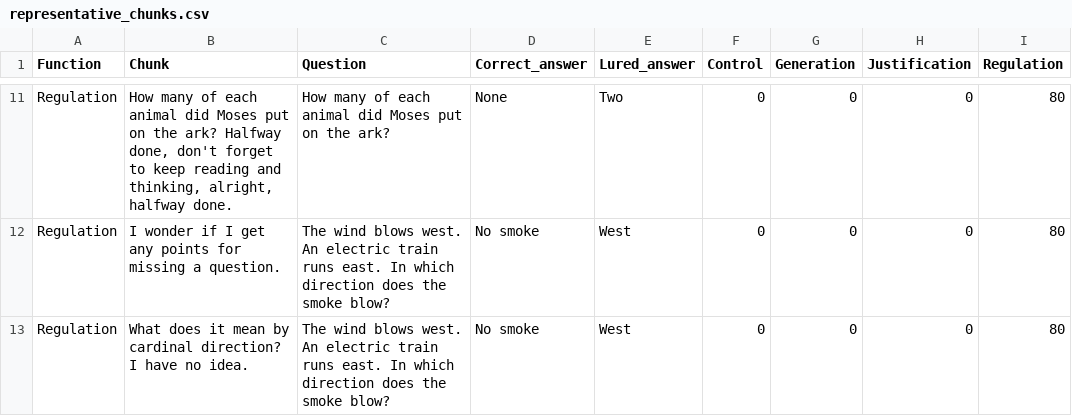
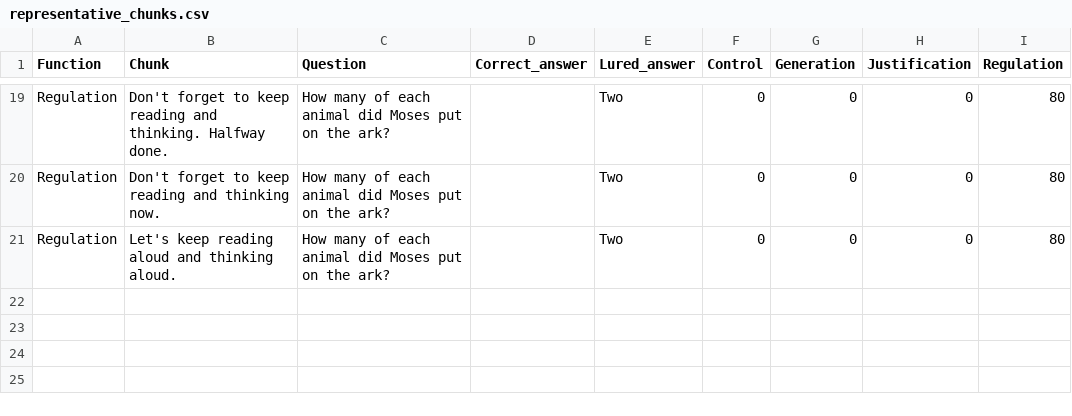
Before and after one commit to Jeremie-Beucler/Rythm-of-thoughts, a CSV file: Output/representative_chunks.csv, drawn as a sheet; only a part is shown, gaps mark what is left out; the diff covers the shown part only.

```diff
--- a/Output/representative_chunks.csv
+++ b/Output/representative_chunks.csv
@@ -11,3 +19,3 @@
-"Regulation","How many of each animal did Moses put on the ark? Halfway done, don't forget to keep reading and thinking, alright, halfway done.","How many of each animal did Moses put on the ark?","None","Two",0,0,0,80
-"Regulation","I wonder if I get any points for missing a question.","The wind blows west. An electric train runs east. In which direction does the smoke blow?","No smoke","West",0,0,0,80
-"Regulation","What does it mean by cardinal direction? I have no idea.","The wind blows west. An electric train runs east. In which direction does the smoke blow?","No smoke","West",0,0,0,80
+"Regulation","Don't forget to keep reading and thinking. Halfway done.","How many of each animal did Moses put on the ark?","","Two",0,0,0,80
+"Regulation","Don't forget to keep reading and thinking now.","How many of each animal did Moses put on the ark?","","Two",0,0,0,80
+"Regulation","Let's keep reading aloud and thinking aloud.","How many of each animal did Moses put on the ark?","","Two",0,0,0,80
```
Also changed, not shown: 9 added rows, 1 removed row and 25 edited cells elsewhere in this file, 55 other files.
